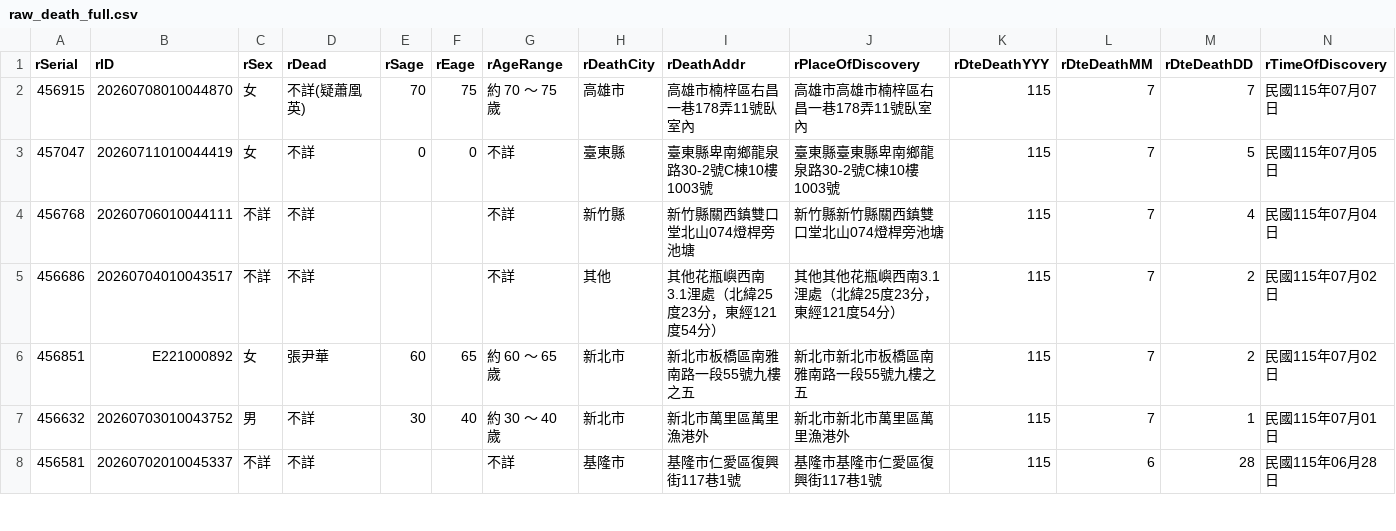
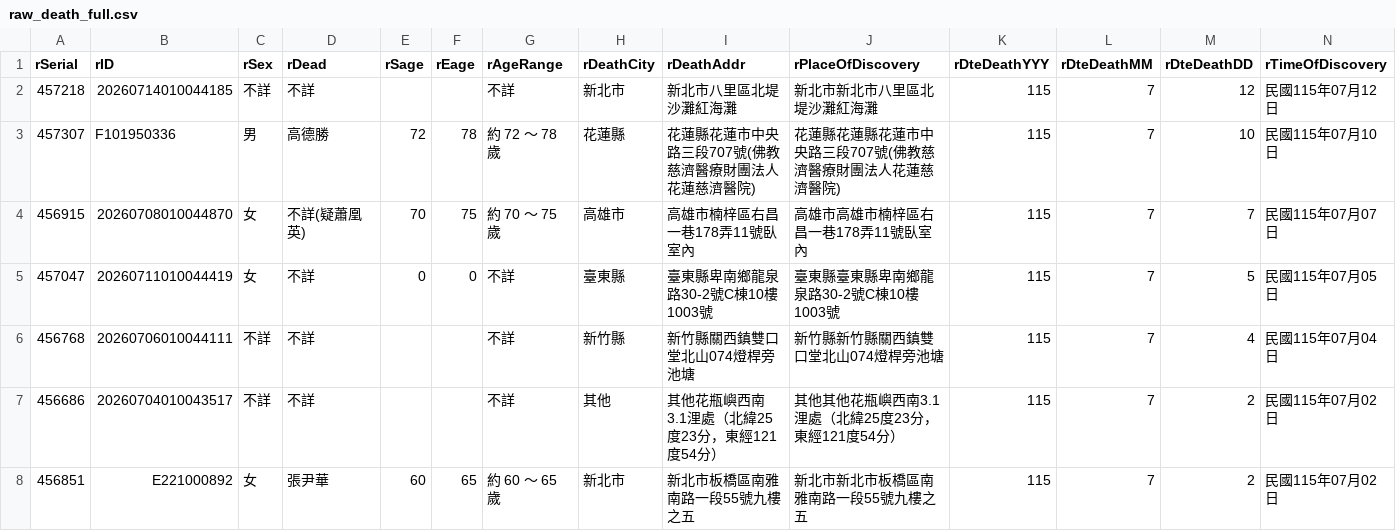
Before and after one commit to schang154/deadlist, a CSV file: csv/raw_death_full.csv, drawn as a sheet; only a part is shown; the shorter side is filled out with more unchanged rows; rows hold the shown columns only; the diff names each change by its address in the sheet, - before the commit and + after, or states it on an @@ line.

```diff
--- a/csv/raw_death_full.csv
+++ b/csv/raw_death_full.csv
+row 2: 457218 | 20260714010044185 | 不詳 | 不詳 |  |  | 不詳 | 新北市 | 新北市八里區北堤沙灘紅海灘 | 新北市新北市八里區北堤沙灘紅海灘 | 115 | 7 | 12 | 民國115年07月12日
+row 3: 457307 | F101950336 | 男 | 高德勝 | 72 | 78 | 約 72 ～ 78 歲 | 花蓮縣 | 花蓮縣花蓮市中央路三段707號(佛教慈濟醫療財團法人花蓮慈濟醫院) | 花蓮縣花蓮縣花蓮市中央路三段707號(佛教慈濟醫療財團法人花蓮慈濟醫院) | 115 | 7 | 10 | 民國115年07月10日
```
Also changed, not shown: 3 other files.
